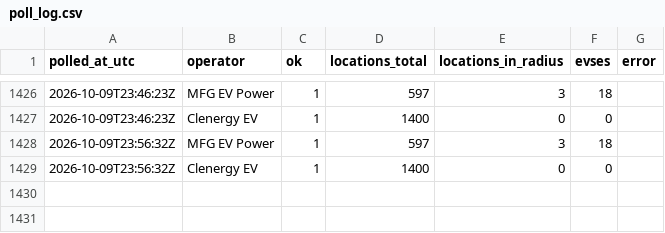
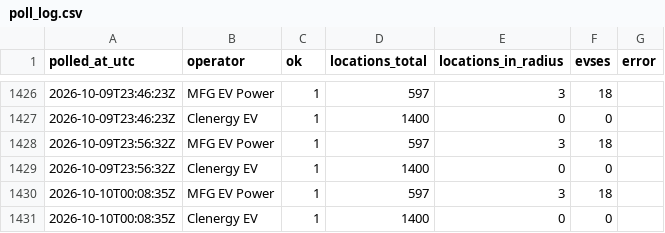
Before and after one commit to ianthomas13/taunton-ev-monitor, a CSV file: data/poll_log.csv, drawn as a sheet; only a part is shown, gaps mark what is left out; the diff names each change by its address in the sheet, - before the commit and + after, or states it on an @@ line.

Commit message:
data: poll 2026-10-10T00:08Z

```diff
--- a/data/poll_log.csv
+++ b/data/poll_log.csv
+row 1430: 2026-10-10T00:08:35Z | MFG EV Power | 1 | 597 | 3 | 18
+row 1431: 2026-10-10T00:08:35Z | Clenergy EV | 1 | 1400 | 0 | 0
```
Also changed, not shown: data/sites.csv, 1 other file.
